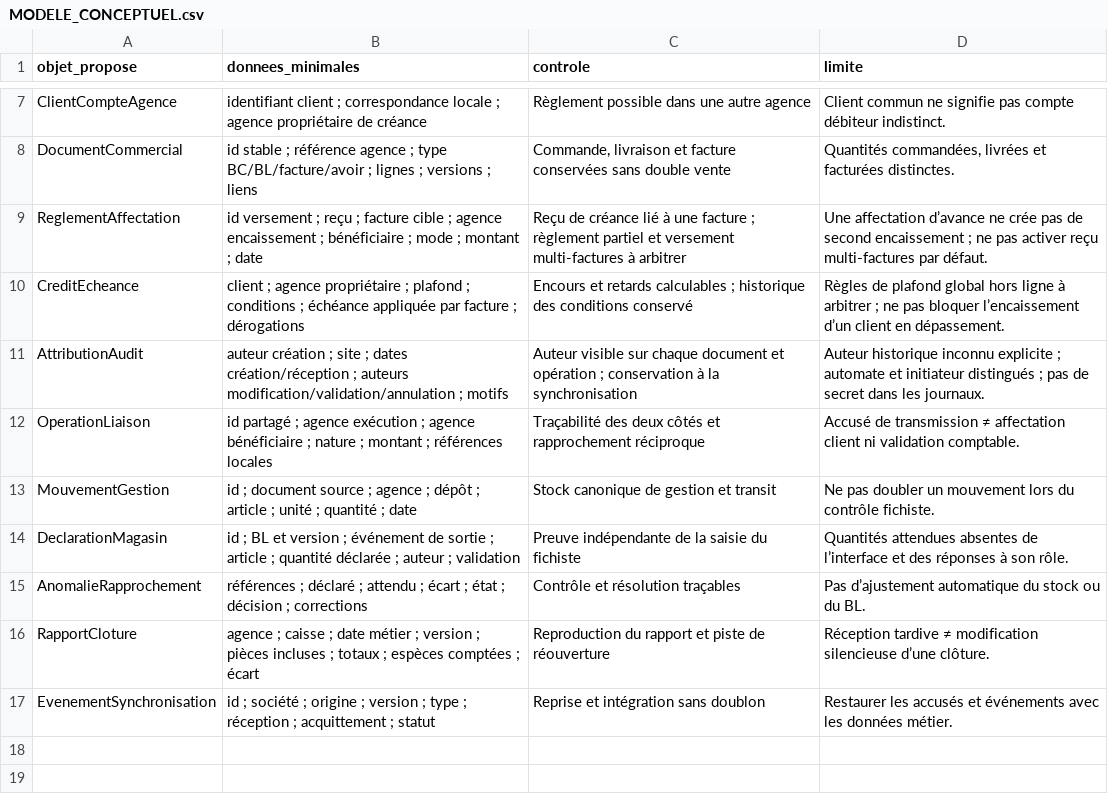
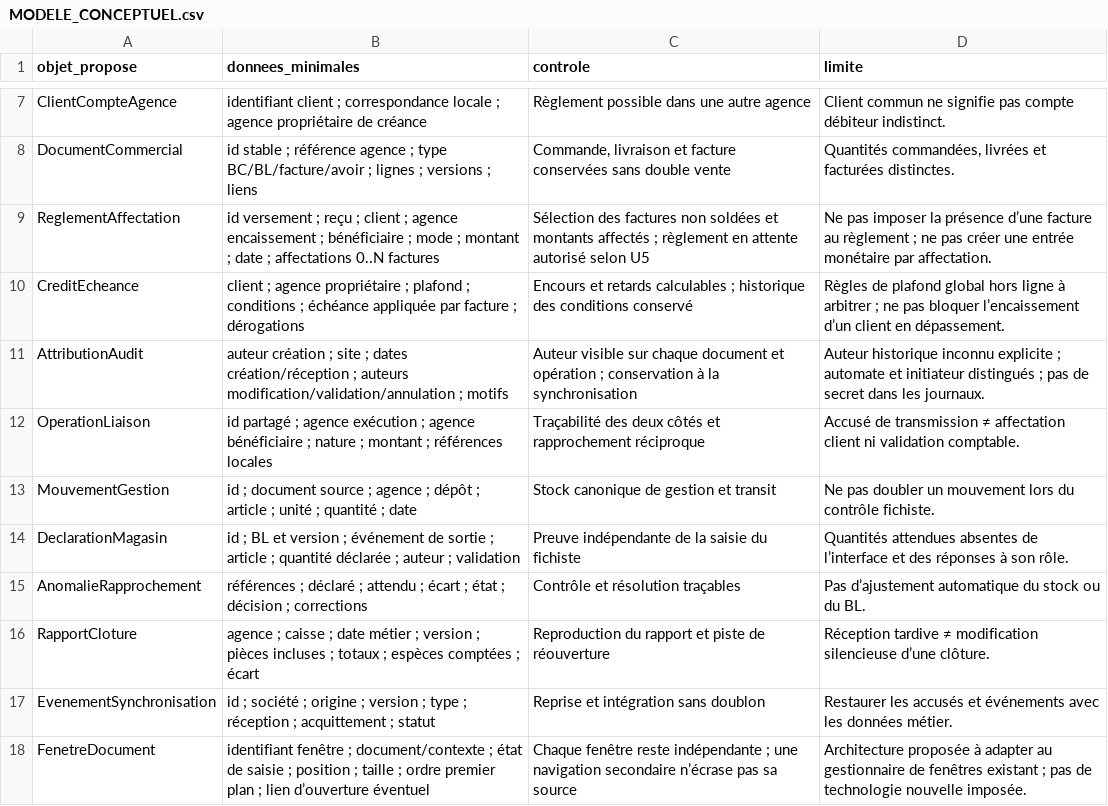
Before and after one commit to piala00/YSFTEST, a CSV file: .claude/skills/erp-ohada-agences-hors-ligne-rapport-stock/references/MODELE_CONCEPTUEL.csv, drawn as a sheet; only a part is shown, gaps mark what is left out.

```diff
--- a/.claude/skills/erp-ohada-agences-hors-ligne-rapport-stock/references/MODELE_CONCEPTUEL.csv
+++ b/.claude/skills/erp-ohada-agences-hors-ligne-rapport-stock/references/MODELE_CONCEPTUEL.csv
@@ -8,3 +8,3 @@ ClientCompteAgence;"identifiant client ; correspondance locale ; agence proprié
 DocumentCommercial;"id stable ; référence agence ; type BC/BL/facture/avoir ; lignes ; versions ; liens";Commande, livraison et facture conservées sans double vente;Quantités commandées, livrées et facturées distinctes.
-ReglementAffectation;"id versement ; reçu ; facture cible ; agence encaissement ; bénéficiaire ; mode ; montant ; date";"Reçu de créance lié à une facture ; règlement partiel et versement multi-factures à arbitrer";"Une affectation d’avance ne crée pas de second encaissement ; ne pas activer reçu multi-factures par défaut."
+ReglementAffectation;"id versement ; reçu ; client ; agence encaissement ; bénéficiaire ; mode ; montant ; date ; affectations 0..N factures";"Sélection des factures non soldées et montants affectés ; règlement en attente autorisé selon U5";"Ne pas imposer la présence d’une facture au règlement ; ne pas créer une entrée monétaire par affectation."
 CreditEcheance;"client ; agence propriétaire ; plafond ; conditions ; échéance appliquée par facture ; dérogations";"Encours et retards calculables ; historique des conditions conservé";"Règles de plafond global hors ligne à arbitrer ; ne pas bloquer l’encaissement d’un client en dépassement."
@@ -17 +17,2 @@ RapportCloture;"agence ; caisse ; date métier ; version ; pièces incluses ; to
 EvenementSynchronisation;"id ; société ; origine ; version ; type ; réception ; acquittement ; statut";Reprise et intégration sans doublon;Restaurer les accusés et événements avec les données métier.
+FenetreDocument;"identifiant fenêtre ; document/contexte ; état de saisie ; position ; taille ; ordre premier plan ; lien d’ouverture éventuel";"Chaque fenêtre reste indépendante ; une navigation secondaire n’écrase pas sa source";"Architecture proposée à adapter au gestionnaire de fenêtres existant ; pas de technologie nouvelle imposée."
```
Also changed, not shown: .claude/skills/erp-ohada-agences-hors-ligne-rapport-stock/references/DECISIONS_OUVERTES.csv, .claude/skills/erp-ohada-agences-hors-ligne-rapport-stock/references/EXIGENCES.csv, 23 other files.
